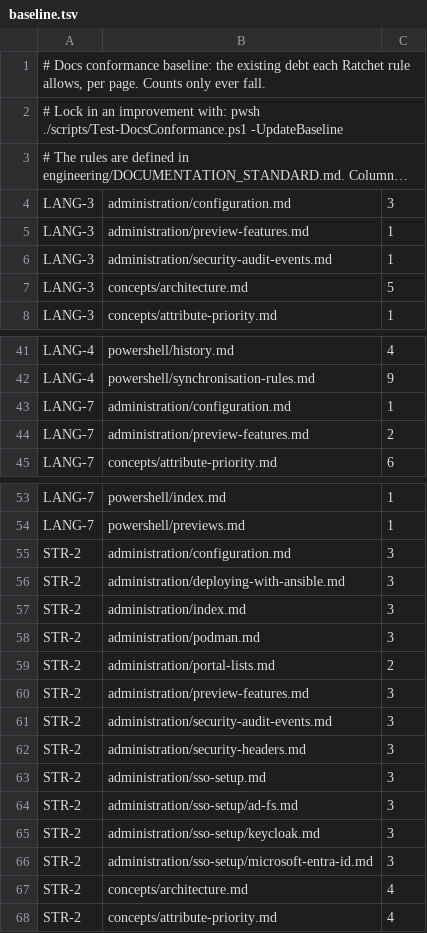
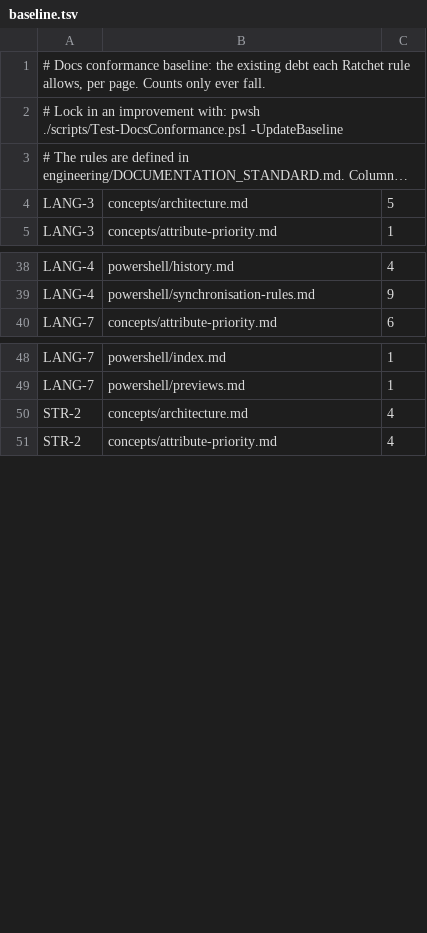
Before and after one commit to TetronIO/JIM, a TSV file: docs/.conformance/baseline.tsv, drawn as a sheet; only a part is shown, gaps mark what is left out; long unchanged cells end in …; the diff names each change by its address in the sheet, - before the commit and + after, or states it on an @@ line.

```diff
--- a/docs/.conformance/baseline.tsv
+++ b/docs/.conformance/baseline.tsv
-row 4: LANG-3 | administration/configuration.md | 3
-row 5: LANG-3 | administration/preview-features.md | 1
-row 6: LANG-3 | administration/security-audit-events.md | 1
-row 43: LANG-7 | administration/configuration.md | 1
-row 44: LANG-7 | administration/preview-features.md | 2
-row 55: STR-2 | administration/configuration.md | 3
-row 56: STR-2 | administration/deploying-with-ansible.md | 3
-row 57: STR-2 | administration/index.md | 3
-row 58: STR-2 | administration/podman.md | 3
-row 59: STR-2 | administration/portal-lists.md | 2
-row 60: STR-2 | administration/preview-features.md | 3
-row 61: STR-2 | administration/security-audit-events.md | 3
-row 62: STR-2 | administration/security-headers.md | 3
-row 63: STR-2 | administration/sso-setup.md | 3
-row 64: STR-2 | administration/sso-setup/ad-fs.md | 3
-row 65: STR-2 | administration/sso-setup/keycloak.md | 3
-row 66: STR-2 | administration/sso-setup/microsoft-entra-id.md | 3
```
Also changed, not shown: 18 other files.
